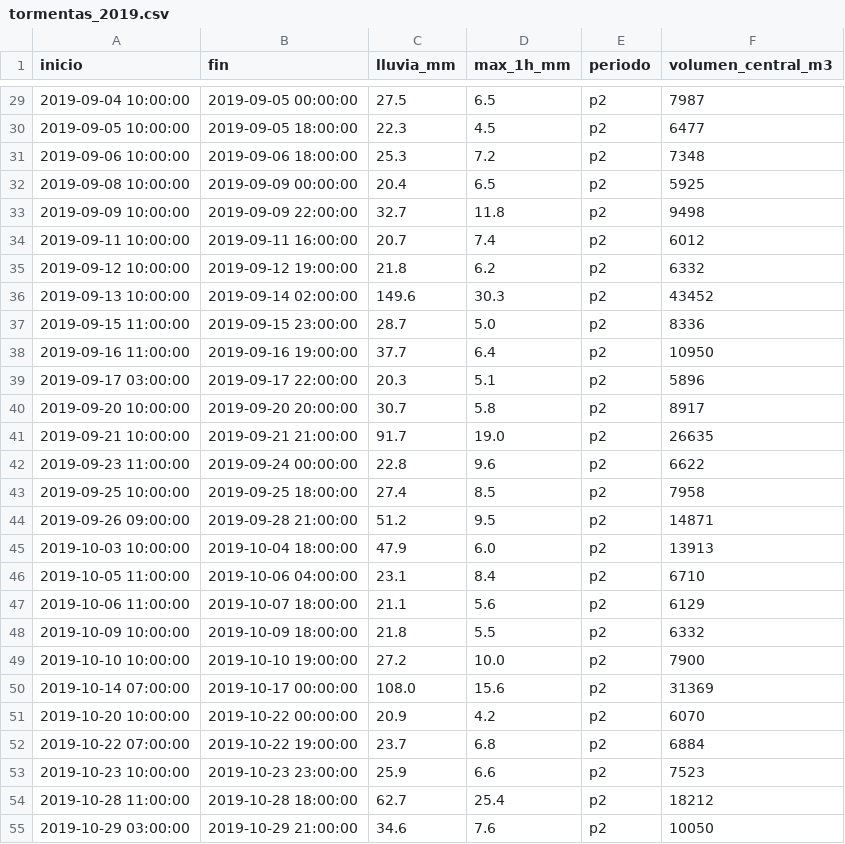
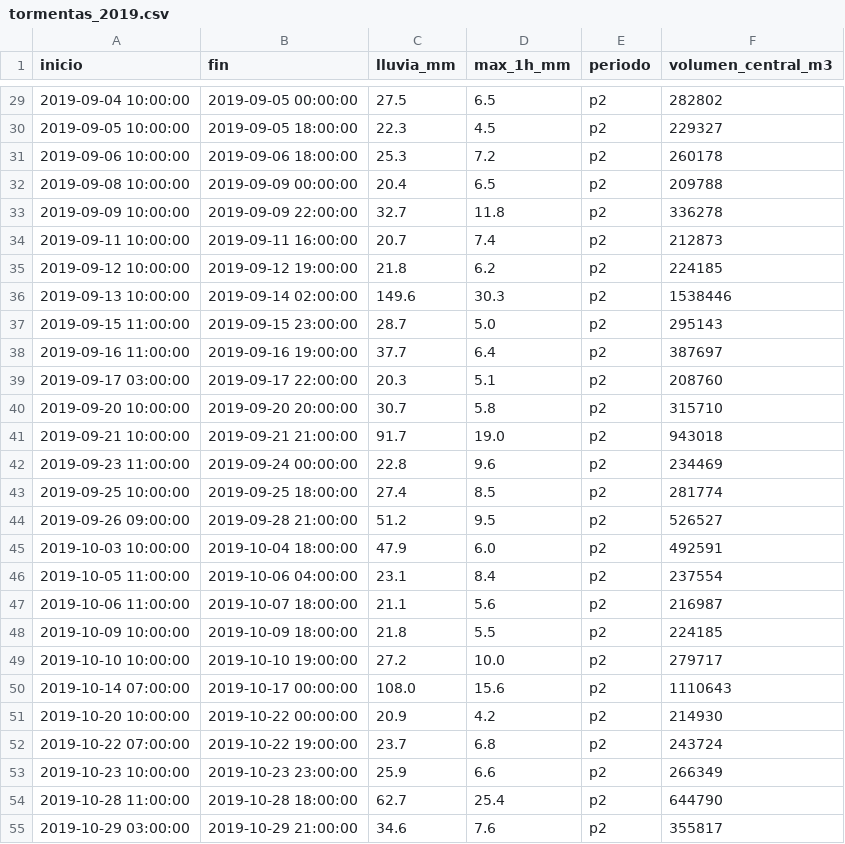
Before and after one commit to anthonylouschwank/Proyecto-Modelacion, a CSV file: results/montecarlo/tormentas_2019.csv, drawn as a sheet; only a part is shown, gaps mark what is left out; the diff covers the shown part only.

```diff
--- a/results/montecarlo/tormentas_2019.csv
+++ b/results/montecarlo/tormentas_2019.csv
@@ -29,27 +29,27 @@ inicio,fin,lluvia_mm,max_1h_mm,periodo,volumen_central_m3
-2019-09-04 10:00:00,2019-09-05 00:00:00,27.5,6.5,p2,7987
-2019-09-05 10:00:00,2019-09-05 18:00:00,22.3,4.5,p2,6477
-2019-09-06 10:00:00,2019-09-06 18:00:00,25.3,7.2,p2,7348
-2019-09-08 10:00:00,2019-09-09 00:00:00,20.4,6.5,p2,5925
-2019-09-09 10:00:00,2019-09-09 22:00:00,32.7,11.8,p2,9498
-2019-09-11 10:00:00,2019-09-11 16:00:00,20.7,7.4,p2,6012
-2019-09-12 10:00:00,2019-09-12 19:00:00,21.8,6.2,p2,6332
-2019-09-13 10:00:00,2019-09-14 02:00:00,149.6,30.3,p2,43452
-2019-09-15 11:00:00,2019-09-15 23:00:00,28.7,5.0,p2,8336
-2019-09-16 11:00:00,2019-09-16 19:00:00,37.7,6.4,p2,10950
-2019-09-17 03:00:00,2019-09-17 22:00:00,20.3,5.1,p2,5896
-2019-09-20 10:00:00,2019-09-20 20:00:00,30.7,5.8,p2,8917
-2019-09-21 10:00:00,2019-09-21 21:00:00,91.7,19.0,p2,26635
-2019-09-23 11:00:00,2019-09-24 00:00:00,22.8,9.6,p2,6622
-2019-09-25 10:00:00,2019-09-25 18:00:00,27.4,8.5,p2,7958
-2019-09-26 09:00:00,2019-09-28 21:00:00,51.2,9.5,p2,14871
-2019-10-03 10:00:00,2019-10-04 18:00:00,47.9,6.0,p2,13913
-2019-10-05 11:00:00,2019-10-06 04:00:00,23.1,8.4,p2,6710
-2019-10-06 11:00:00,2019-10-07 18:00:00,21.1,5.6,p2,6129
-2019-10-09 10:00:00,2019-10-09 18:00:00,21.8,5.5,p2,6332
-2019-10-10 10:00:00,2019-10-10 19:00:00,27.2,10.0,p2,7900
-2019-10-14 07:00:00,2019-10-17 00:00:00,108.0,15.6,p2,31369
-2019-10-20 10:00:00,2019-10-22 00:00:00,20.9,4.2,p2,6070
-2019-10-22 07:00:00,2019-10-22 19:00:00,23.7,6.8,p2,6884
-2019-10-23 10:00:00,2019-10-23 23:00:00,25.9,6.6,p2,7523
-2019-10-28 11:00:00,2019-10-28 18:00:00,62.7,25.4,p2,18212
-2019-10-29 03:00:00,2019-10-29 21:00:00,34.6,7.6,p2,10050
+2019-09-04 10:00:00,2019-09-05 00:00:00,27.5,6.5,p2,282802
+2019-09-05 10:00:00,2019-09-05 18:00:00,22.3,4.5,p2,229327
+2019-09-06 10:00:00,2019-09-06 18:00:00,25.3,7.2,p2,260178
+2019-09-08 10:00:00,2019-09-09 00:00:00,20.4,6.5,p2,209788
+2019-09-09 10:00:00,2019-09-09 22:00:00,32.7,11.8,p2,336278
+2019-09-11 10:00:00,2019-09-11 16:00:00,20.7,7.4,p2,212873
+2019-09-12 10:00:00,2019-09-12 19:00:00,21.8,6.2,p2,224185
+2019-09-13 10:00:00,2019-09-14 02:00:00,149.6,30.3,p2,1538446
+2019-09-15 11:00:00,2019-09-15 23:00:00,28.7,5.0,p2,295143
+2019-09-16 11:00:00,2019-09-16 19:00:00,37.7,6.4,p2,387697
+2019-09-17 03:00:00,2019-09-17 22:00:00,20.3,5.1,p2,208760
+2019-09-20 10:00:00,2019-09-20 20:00:00,30.7,5.8,p2,315710
+2019-09-21 10:00:00,2019-09-21 21:00:00,91.7,19.0,p2,943018
+2019-09-23 11:00:00,2019-09-24 00:00:00,22.8,9.6,p2,234469
+2019-09-25 10:00:00,2019-09-25 18:00:00,27.4,8.5,p2,281774
+2019-09-26 09:00:00,2019-09-28 21:00:00,51.2,9.5,p2,526527
+2019-10-03 10:00:00,2019-10-04 18:00:00,47.9,6.0,p2,492591
+2019-10-05 11:00:00,2019-10-06 04:00:00,23.1,8.4,p2,237554
+2019-10-06 11:00:00,2019-10-07 18:00:00,21.1,5.6,p2,216987
+2019-10-09 10:00:00,2019-10-09 18:00:00,21.8,5.5,p2,224185
+2019-10-10 10:00:00,2019-10-10 19:00:00,27.2,10.0,p2,279717
+2019-10-14 07:00:00,2019-10-17 00:00:00,108.0,15.6,p2,1110643
+2019-10-20 10:00:00,2019-10-22 00:00:00,20.9,4.2,p2,214930
+2019-10-22 07:00:00,2019-10-22 19:00:00,23.7,6.8,p2,243724
+2019-10-23 10:00:00,2019-10-23 23:00:00,25.9,6.6,p2,266349
+2019-10-28 11:00:00,2019-10-28 18:00:00,62.7,25.4,p2,644790
+2019-10-29 03:00:00,2019-10-29 21:00:00,34.6,7.6,p2,355817
```
Also changed, not shown: 30 edited cells elsewhere in this file, 2 other files.
